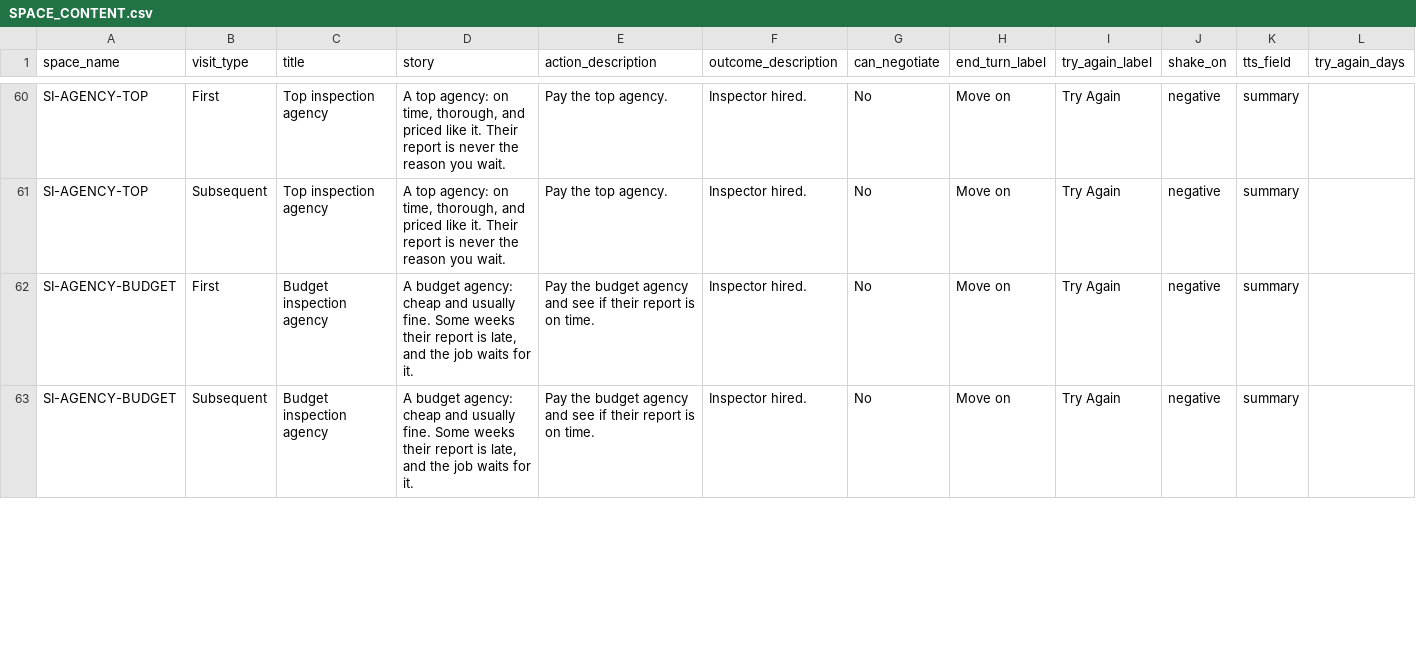
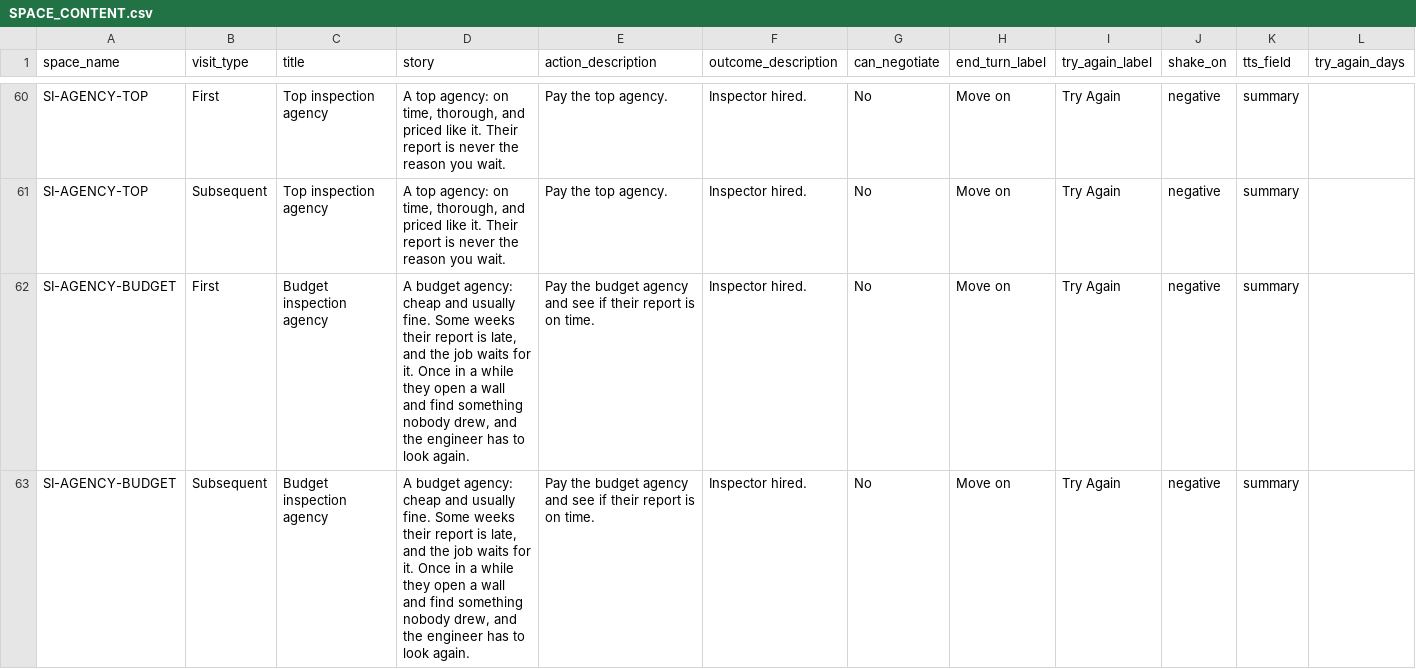
Before and after one commit to tomaszsb/Game_alpha, a CSV file: public/data/CLEAN_FILES/SPACE_CONTENT.csv, drawn as a sheet; only a part is shown, gaps mark what is left out; the diff covers the shown part only; the diff names each change by its address in the sheet, - before the commit and + after, or states it on an @@ line.

```diff
--- a/public/data/CLEAN_FILES/SPACE_CONTENT.csv
+++ b/public/data/CLEAN_FILES/SPACE_CONTENT.csv
-D62:D63 (story): …for it.
+D62:D63 (story): …for it. Once in a while they open a wall and find something nobody drew, and the engineer has to look again.
```
Also changed, not shown: 2 edited cells elsewhere in this file, public/data/CLEAN_FILES/DICE_EFFECTS.csv, public/data/CLEAN_FILES/DICE_OUTCOMES.csv, 12 other files.
